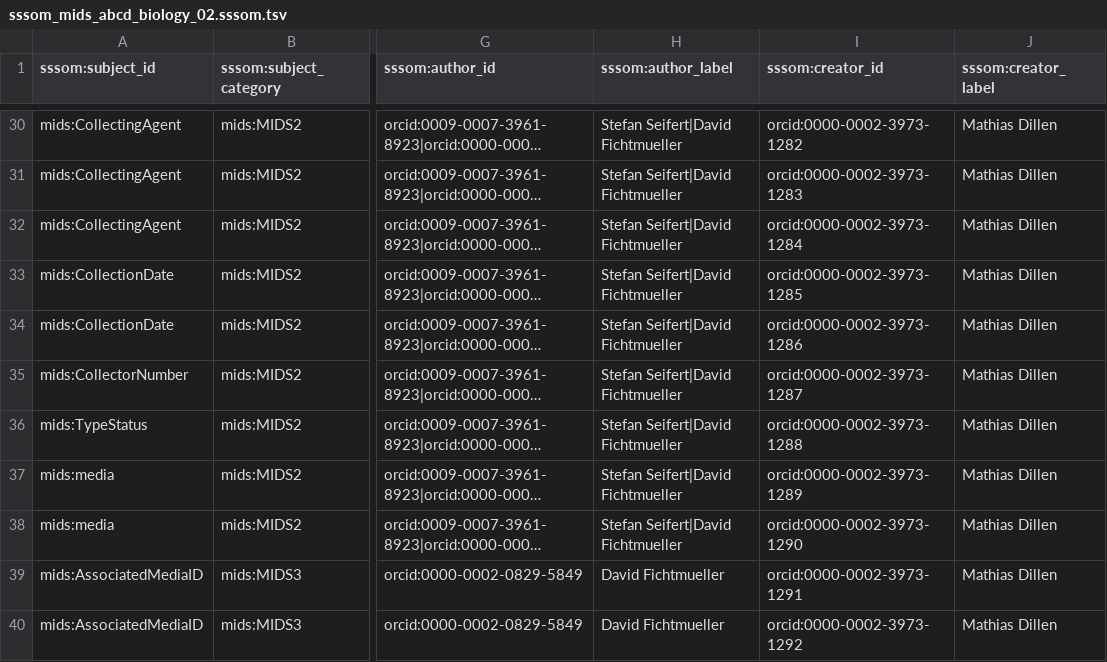
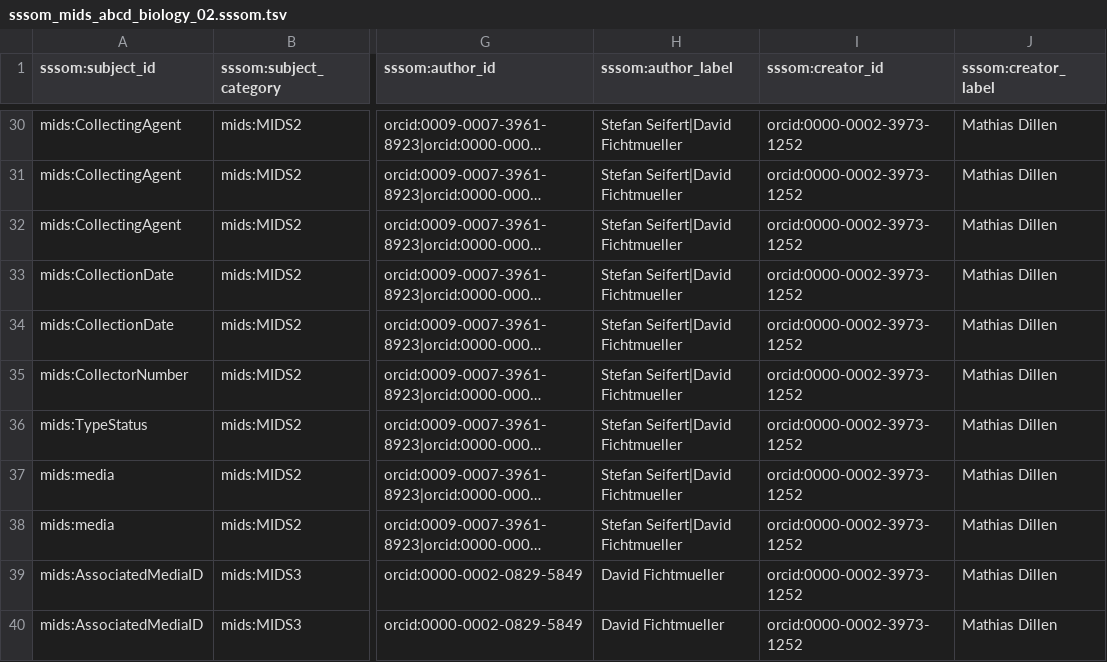
Before and after one commit to tdwg/mids, a TSV file: source/mappings/abcd/biology/sssom_mids_abcd_biology_02.sssom.tsv, drawn as a sheet; only a part is shown, gaps mark what is left out; long unchanged cells end in …; the diff covers the shown part only; the diff names each change by its address in the sheet, - before the commit and + after, or states it on an @@ line.

Commit message:
fix creator orcid in mappings

```diff
--- a/source/mappings/abcd/biology/sssom_mids_abcd_biology_02.sssom.tsv
+++ b/source/mappings/abcd/biology/sssom_mids_abcd_biology_02.sssom.tsv
-I30 (sssom:creator_id): orcid:0000-0002-3973-1282
+I30 (sssom:creator_id): orcid:0000-0002-3973-1252
-I31 (sssom:creator_id): orcid:0000-0002-3973-1283
+I31 (sssom:creator_id): orcid:0000-0002-3973-1252
-I32 (sssom:creator_id): orcid:0000-0002-3973-1284
+I32 (sssom:creator_id): orcid:0000-0002-3973-1252
-I33 (sssom:creator_id): orcid:0000-0002-3973-1285
+I33 (sssom:creator_id): orcid:0000-0002-3973-1252
-I34 (sssom:creator_id): orcid:0000-0002-3973-1286
+I34 (sssom:creator_id): orcid:0000-0002-3973-1252
-I35 (sssom:creator_id): orcid:0000-0002-3973-1287
+I35 (sssom:creator_id): orcid:0000-0002-3973-1252
-I36 (sssom:creator_id): orcid:0000-0002-3973-1288
+I36 (sssom:creator_id): orcid:0000-0002-3973-1252
-I37 (sssom:creator_id): orcid:0000-0002-3973-1289
+I37 (sssom:creator_id): orcid:0000-0002-3973-1252
-I38 (sssom:creator_id): orcid:0000-0002-3973-1290
+I38 (sssom:creator_id): orcid:0000-0002-3973-1252
-I39 (sssom:creator_id): orcid:0000-0002-3973-1291
+I39 (sssom:creator_id): orcid:0000-0002-3973-1252
-I40 (sssom:creator_id): orcid:0000-0002-3973-1292
+I40 (sssom:creator_id): orcid:0000-0002-3973-1252
```
Also changed, not shown: 27 edited cells elsewhere in this file, source/mappings/dwc/biology/sssom_mids_dwc_biology_02.sssom.tsv.
